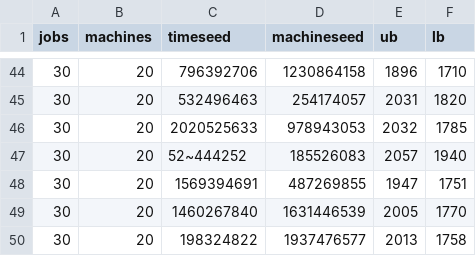
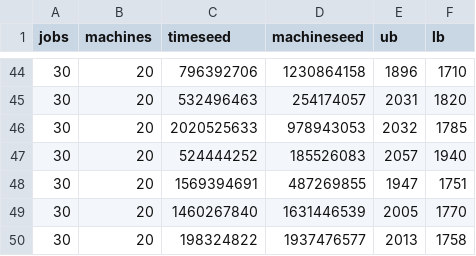
Before and after one commit to johnskpark/jss-research, a CSV file: JSS_Research/src/jss/problem/static_problem/talliard_dataset/jss_talliard.csv, drawn as a sheet; only a part is shown, gaps mark what is left out.

Commit message:
Initial work at testing the Talliard dataset.

```diff
--- a/JSS_Research/src/jss/problem/static_problem/talliard_dataset/jss_talliard.csv
+++ b/JSS_Research/src/jss/problem/static_problem/talliard_dataset/jss_talliard.csv
@@ -46,3 +46,3 @@ jobs,machines,timeseed,machineseed,ub,lb
 30,20,2020525633,978943053,2032,1785
-30,20,52~444252,185526083,2057,1940
+30,20,524444252,185526083,2057,1940
 30,20,1569394691,487269855,1947,1751
```
Also changed, not shown: 5 other files.
